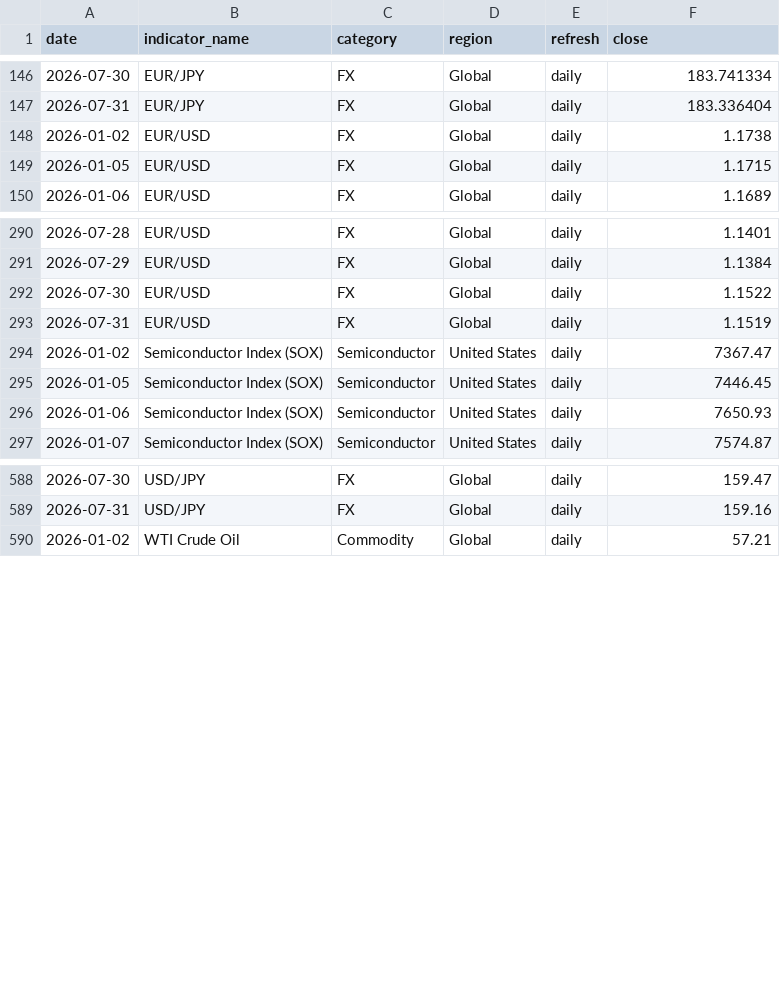
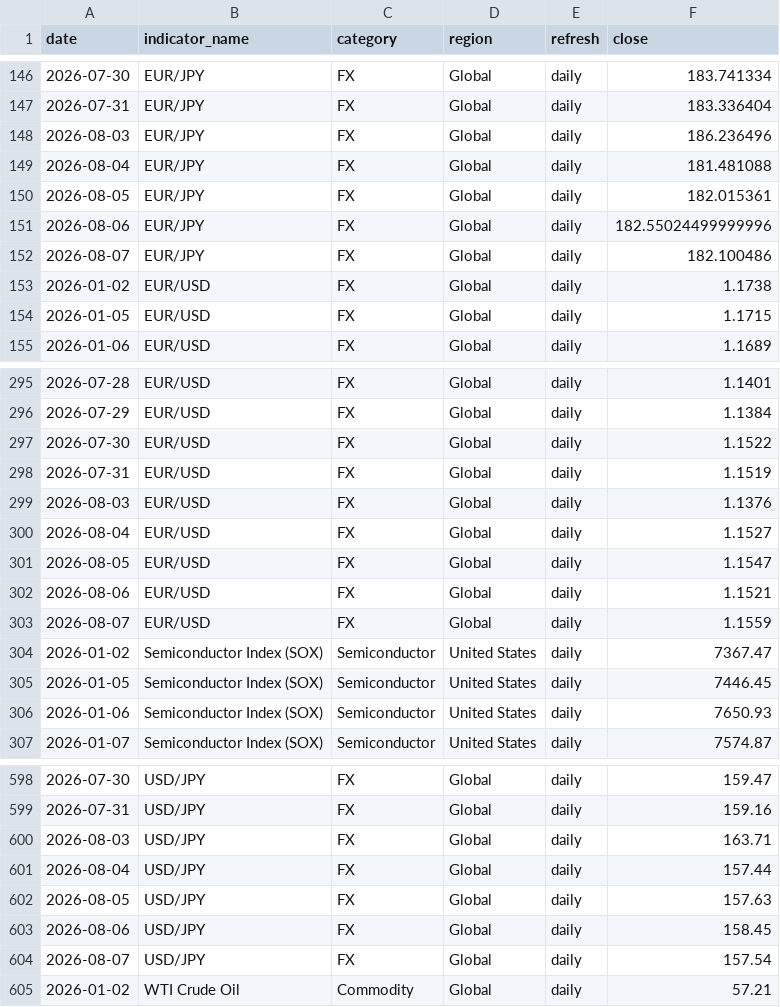
Before and after one commit to tomoki1982/Trend-Analysis, a CSV file: data/history_daily_2026.csv, drawn as a sheet; only a part is shown, gaps mark what is left out.

```diff
--- a/data/history_daily_2026.csv
+++ b/data/history_daily_2026.csv
@@ -147,2 +147,7 @@
 2026-07-31,EUR/JPY,FX,Global,daily,183.336404
+2026-08-03,EUR/JPY,FX,Global,daily,186.236496
+2026-08-04,EUR/JPY,FX,Global,daily,181.481088
+2026-08-05,EUR/JPY,FX,Global,daily,182.015361
+2026-08-06,EUR/JPY,FX,Global,daily,182.55024499999996
+2026-08-07,EUR/JPY,FX,Global,daily,182.100486
 2026-01-02,EUR/USD,FX,Global,daily,1.1738
@@ -293,2 +298,7 @@
 2026-07-31,EUR/USD,FX,Global,daily,1.1519
+2026-08-03,EUR/USD,FX,Global,daily,1.1376
+2026-08-04,EUR/USD,FX,Global,daily,1.1527
+2026-08-05,EUR/USD,FX,Global,daily,1.1547
+2026-08-06,EUR/USD,FX,Global,daily,1.1521
+2026-08-07,EUR/USD,FX,Global,daily,1.1559
 2026-01-02,Semiconductor Index (SOX),Semiconductor,United States,daily,7367.47
@@ -589,2 +599,7 @@
 2026-07-31,USD/JPY,FX,Global,daily,159.16
+2026-08-03,USD/JPY,FX,Global,daily,163.71
+2026-08-04,USD/JPY,FX,Global,daily,157.44
+2026-08-05,USD/JPY,FX,Global,daily,157.63
+2026-08-06,USD/JPY,FX,Global,daily,158.45
+2026-08-07,USD/JPY,FX,Global,daily,157.54
 2026-01-02,WTI Crude Oil,Commodity,Global,daily,57.21
```
Also changed, not shown: data/latest_snapshot.csv.
